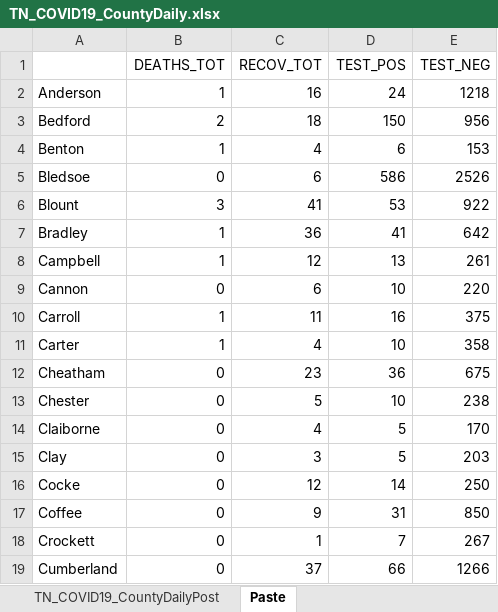
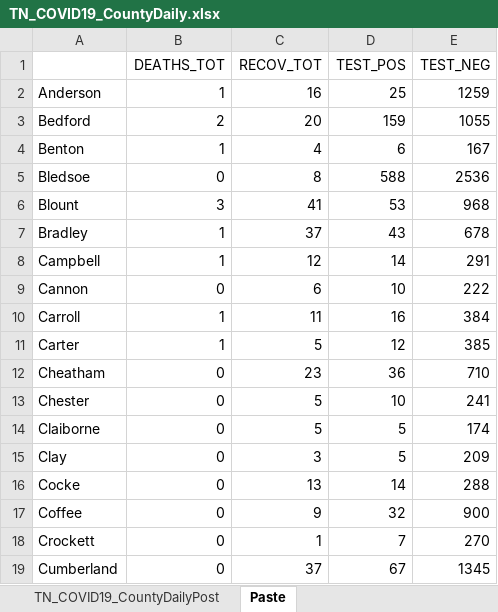
Before and after one commit to mfcarrasco/COVID-TN-Counties, an Excel workbook: TN_COVID19_CountyDaily.xlsx, sheet Paste, drawn as a sheet; only a part is shown; values as stored, in another font and other column widths than the file's, no borders; the diff covers the shown part only; the diff names each change by its address in the sheet, - before the commit and + after, or states it on an @@ line.

```diff
--- a/TN_COVID19_CountyDaily.xlsx (sheet Paste)
+++ b/TN_COVID19_CountyDaily.xlsx (sheet Paste)
-D2 (TEST_POS): 24
+D2 (TEST_POS): 25
-E2 (TEST_NEG): 1218
+E2 (TEST_NEG): 1259
-C3 (RECOV_TOT): 18
+C3 (RECOV_TOT): 20
-D3 (TEST_POS): 150
+D3 (TEST_POS): 159
-E3 (TEST_NEG): 956
+E3 (TEST_NEG): 1055
-E4 (TEST_NEG): 153
+E4 (TEST_NEG): 167
-C5 (RECOV_TOT): 6
+C5 (RECOV_TOT): 8
-D5 (TEST_POS): 586
+D5 (TEST_POS): 588
-E5 (TEST_NEG): 2526
+E5 (TEST_NEG): 2536
-E6 (TEST_NEG): 922
+E6 (TEST_NEG): 968
-C7 (RECOV_TOT): 36
+C7 (RECOV_TOT): 37
-D7 (TEST_POS): 41
+D7 (TEST_POS): 43
-E7 (TEST_NEG): 642
+E7 (TEST_NEG): 678
-D8 (TEST_POS): 13
+D8 (TEST_POS): 14
-E8 (TEST_NEG): 261
+E8 (TEST_NEG): 291
-E9 (TEST_NEG): 220
+E9 (TEST_NEG): 222
-E10 (TEST_NEG): 375
+E10 (TEST_NEG): 384
-C11 (RECOV_TOT): 4
+C11 (RECOV_TOT): 5
-D11 (TEST_POS): 10
+D11 (TEST_POS): 12
-E11 (TEST_NEG): 358
+E11 (TEST_NEG): 385
-E12 (TEST_NEG): 675
+E12 (TEST_NEG): 710
-E13 (TEST_NEG): 238
+E13 (TEST_NEG): 241
-C14 (RECOV_TOT): 4
+C14 (RECOV_TOT): 5
-E14 (TEST_NEG): 170
+E14 (TEST_NEG): 174
-E15 (TEST_NEG): 203
+E15 (TEST_NEG): 209
-C16 (RECOV_TOT): 12
+C16 (RECOV_TOT): 13
-E16 (TEST_NEG): 250
+E16 (TEST_NEG): 288
-D17 (TEST_POS): 31
+D17 (TEST_POS): 32
-E17 (TEST_NEG): 850
+E17 (TEST_NEG): 900
-E18 (TEST_NEG): 267
+E18 (TEST_NEG): 270
-D19 (TEST_POS): 66
+D19 (TEST_POS): 67
-E19 (TEST_NEG): 1266
+E19 (TEST_NEG): 1345
```
Also changed, not shown: 138 edited cells elsewhere in this sheet, sheet TN_COVID19_CountyDailyPost, TN_Age.xlsx, TN_Demographics.xlsx, 1 other file.
